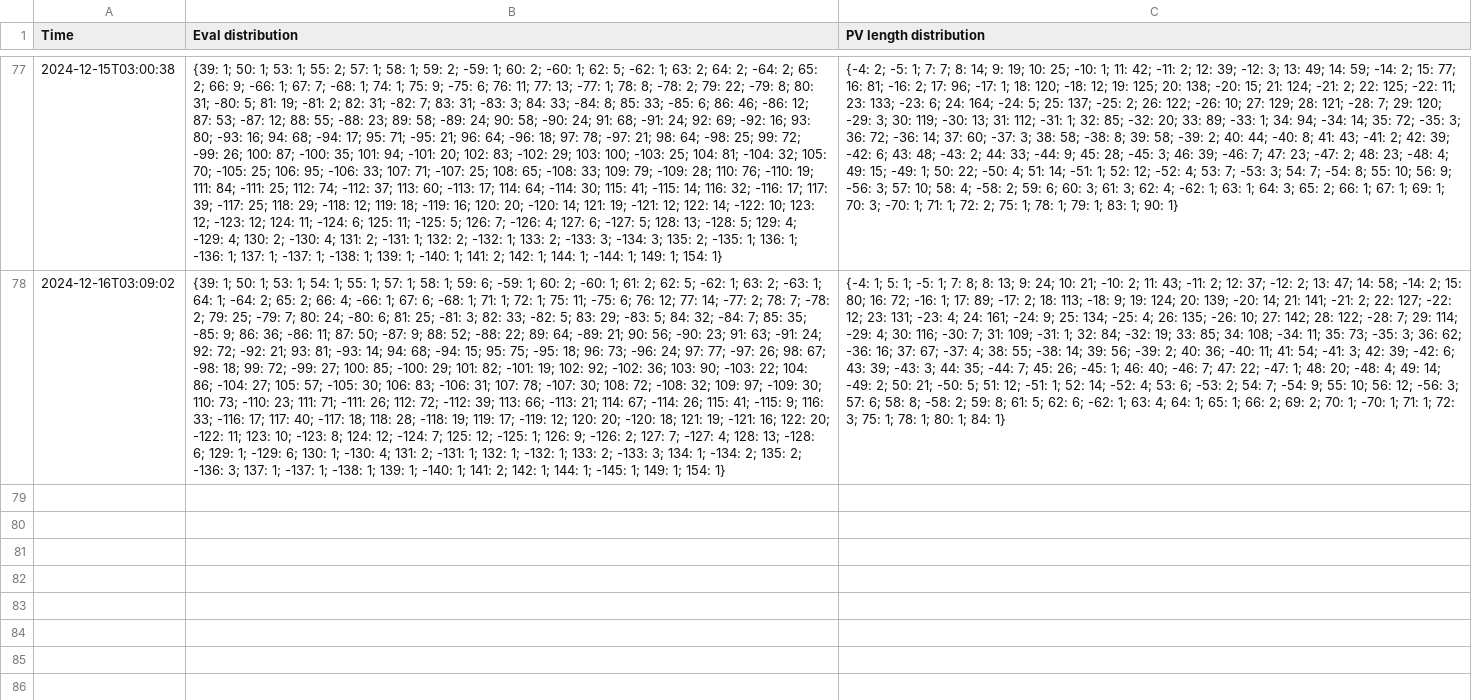
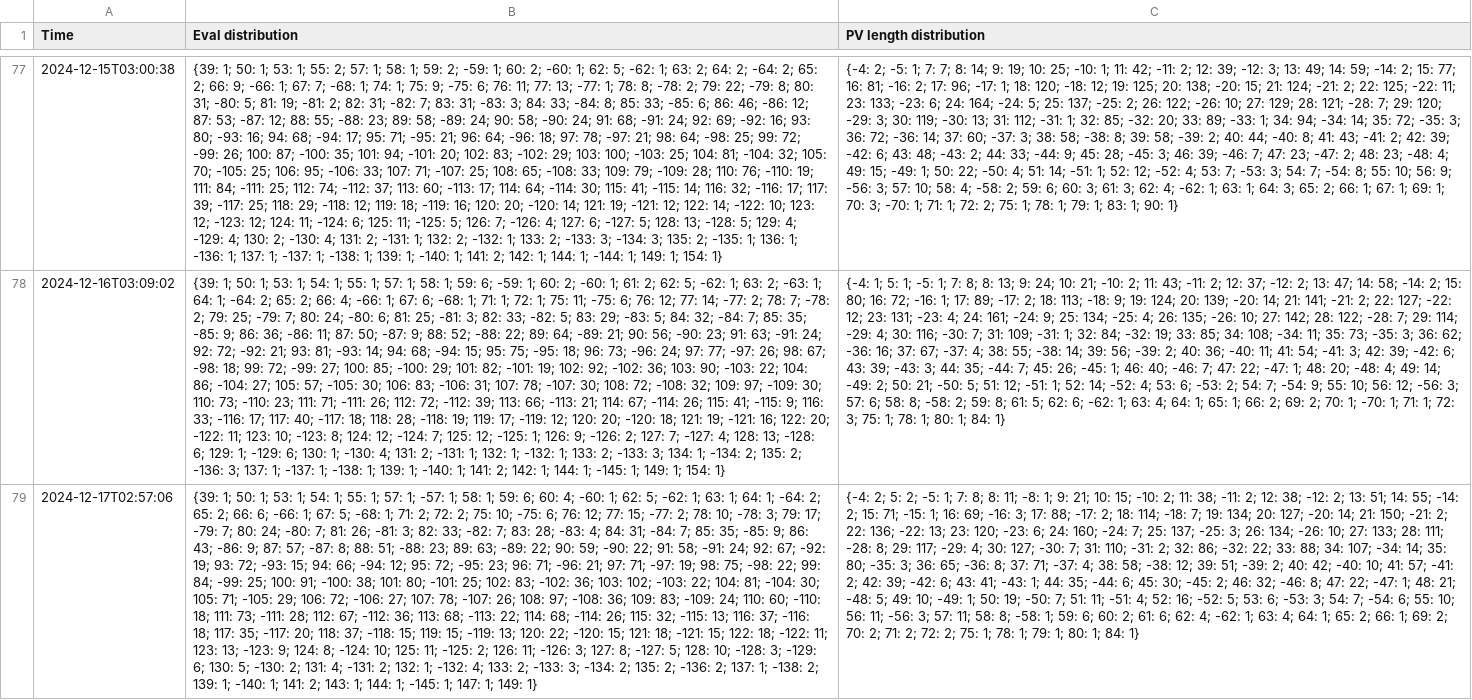
Before and after one commit to robertnurnberg/chopstrack, a CSV file: chopstrack.csv, drawn as a sheet; only a part is shown, gaps mark what is left out; the diff names each change by its address in the sheet, - before the commit and + after, or states it on an @@ line.

Commit message:
update data

```diff
--- a/chopstrack.csv
+++ b/chopstrack.csv
+row 79: 2024-12-17T02:57:06 | {39: 1; 50: 1; 53: 1; 54: 1; 55: 1; 57: 1; -57: 1; 58: 1; 59: 6; 60: 4; -60: 1; 62: 5; -62: 1; 63: 1; 64: 1; -64: 2; 65: 2; 66: 6; -66: 1; 67: 5; -68: 1; 71: 2; 72: 2; 75: 10; -75: 6; 76: 12; 77: 15; -77: 2; 78: 10; -78: 3; 79: 17; -79: 7; 80: 24; -80: 7; 81: 26; -81: 3; 82: 33; -82: 7; 83: 28; -83: 4; 84: 31; -84: 7; 85: 35; -85: 9; 86: 43; -86: 9; 87: 57; -87: 8; 88: 51; -88: 23; 89: 63; -89: 22; 90: 59; -90: 22; 91: 58; -91: 24; 92: 67; -92: 19; 93: 72; -93: 15; 94: 66; -94: 12; 95: 72; -95: 23; 96: 71; -96: 21; 97: 71; -97: 19; 98: 75; -98: 22; 99: 84; -99: 25; 100: 91; -100: 38; 101: 80; -101: 25; 102: 83; -102: 36; 103: 102; -103: 22; 104: 81; -104: 30; 105: 71; -105: 29; 106: 72; -106: 27; 107: 78; -107: 26; 108: 97; -108: 36; 109: 83; -109: 24; 110: 60; -110: 18; 111: 73; -111: 28; 112: 67; -112: 36; 113: 68; -113: 22; 114: 68; -114: 26; 115: 32; -115: 13; 116: 37; -116: 18; 117: 35; -117: 20; 118: 37; -118: 15; 119: 15; -119: 13; 120: 22; -120: 15; 121: 18; -121: 15; 122: 18; -122: 11; 123: 13; -123: 9; 124: 8; -124: 10; 125: 11; -125: 2; 126: 11; -126: 3; 127: 8; -127: 5; 128: 10; -128: 3; -129: 6; 130: 5; -130: 2; 131: 4; -131: 2; 132: 1; -132: 4; 133: 2; -133: 3; -134: 2; 135: 2; -136: 2; 137: 1; -138: 2; 139: 1; -140: 1; 141: 2; 143: 1; 144: 1; -145: 1; 147: 1; 149: 1} | {-4: 2; 5: 2; -5: 1; 7: 8; 8: 11; -8: 1; 9: 21; 10: 15; -10: 2; 11: 38; -11: 2; 12: 38; -12: 2; 13: 51; 14: 55; -14: 2; 15: 71; -15: 1; 16: 69; -16: 3; 17: 88; -17: 2; 18: 114; -18: 7; 19: 134; 20: 127; -20: 14; 21: 150; -21: 2; 22: 136; -22: 13; 23: 120; -23: 6; 24: 160; -24: 7; 25: 137; -25: 3; 26: 134; -26: 10; 27: 133; 28: 111; -28: 8; 29: 117; -29: 4; 30: 127; -30: 7; 31: 110; -31: 2; 32: 86; -32: 22; 33: 88; 34: 107; -34: 14; 35: 80; -35: 3; 36: 65; -36: 8; 37: 71; -37: 4; 38: 58; -38: 12; 39: 51; -39: 2; 40: 42; -40: 10; 41: 57; -41: 2; 42: 39; -42: 6; 43: 41; -43: 1; 44: 35; -44: 6; 45: 30; -45: 2; 46: 32; -46: 8; 47: 22; -47: 1; 48: 21; -48: 5; 49: 10; -49: 1; 50: 19; -50: 7; 51: 11; -51: 4; 52: 16; -52: 5; 53: 6; -53: 3; 54: 7; -54: 6; 55: 10; 56: 11; -56: 3; 57: 11; 58: 8; -58: 1; 59: 6; 60: 2; 61: 6; 62: 4; -62: 1; 63: 4; 64: 1; 65: 2; 66: 1; 69: 2; 70: 2; 71: 2; 72: 2; 75: 1; 78: 1; 79: 1; 80: 1; 84: 1}
```
Also changed, not shown: 3 other files.
